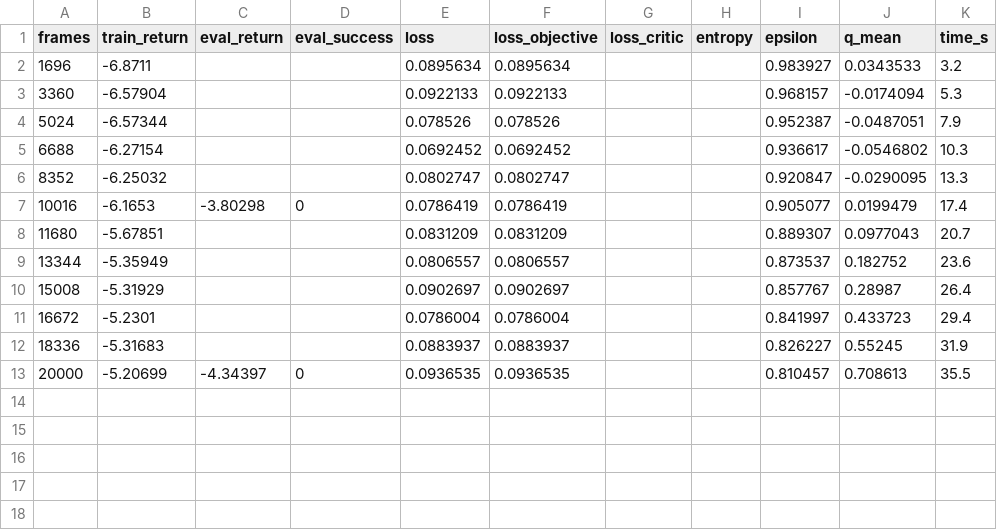
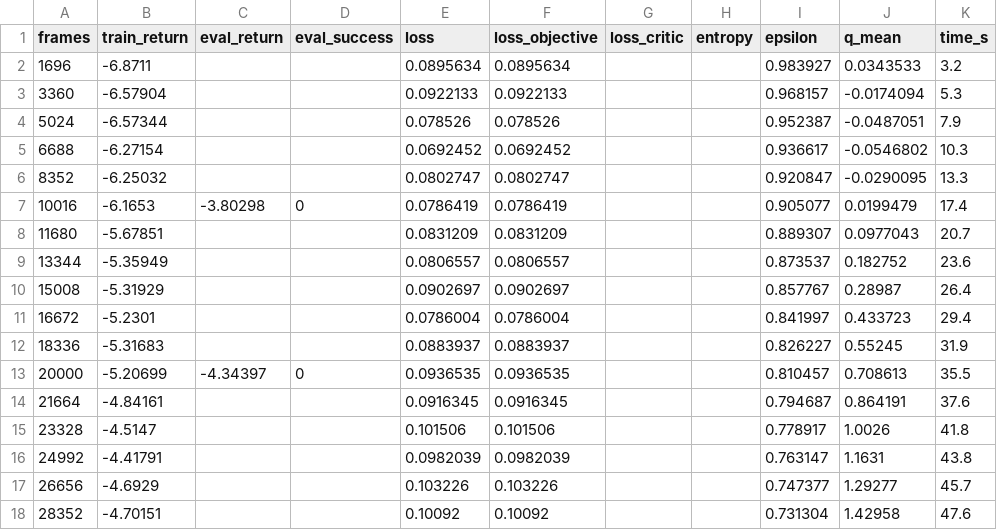
Before and after one commit to Manzi453/ivan_manzi_rl_summative, a CSV file: logs/curves/dqn_ddqn_s0.csv, drawn as a sheet.

```diff
--- a/logs/curves/dqn_ddqn_s0.csv
+++ b/logs/curves/dqn_ddqn_s0.csv
@@ -13 +13,6 @@ frames,train_return,eval_return,eval_success,loss,loss_objective,loss_critic,ent
 20000,-5.20699,-4.34397,0,0.0936535,0.0936535,,,0.810457,0.708613,35.5
+21664,-4.84161,,,0.0916345,0.0916345,,,0.794687,0.864191,37.6
+23328,-4.5147,,,0.101506,0.101506,,,0.778917,1.0026,41.8
+24992,-4.41791,,,0.0982039,0.0982039,,,0.763147,1.1631,43.8
+26656,-4.6929,,,0.103226,0.103226,,,0.747377,1.29277,45.7
+28352,-4.70151,,,0.10092,0.10092,,,0.731304,1.42958,47.6
```
Also changed, not shown: logs/curves/dqn_ddqn_s1.csv, logs/curves/dqn_ddqn_s2.csv.
